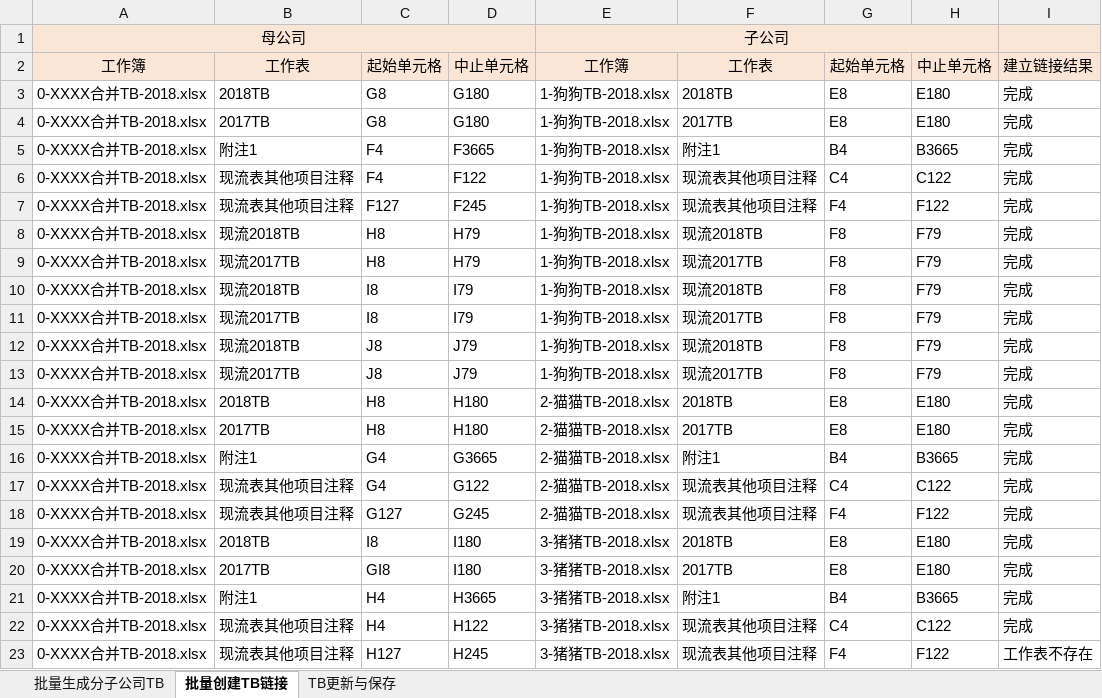
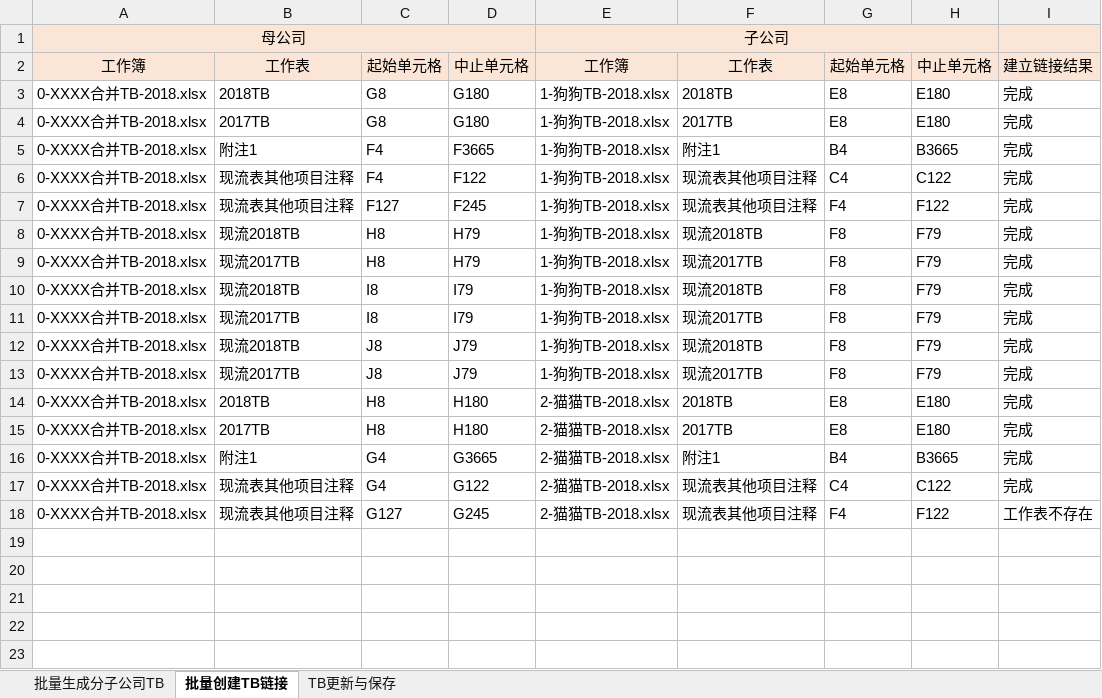
Before and after one commit to RyanSun1988/Tools-for-Auditer, an Excel workbook: 08_TB批量搭建器/TB批量搭建器.xlsm, sheet 批量创建TB链接, drawn as a sheet; values as stored, in another font and other column widths than the file's, no borders; charts and pictures not drawn; the diff names each change by its address in the sheet, - before the commit and + after, or states it on an @@ line.

Commit message:
修复获取文件名的bug

```diff
--- a/08_TB批量搭建器/TB批量搭建器.xlsm (sheet 批量创建TB链接)
+++ b/08_TB批量搭建器/TB批量搭建器.xlsm (sheet 批量创建TB链接)
-I18: 完成
+I18: 工作表不存在
-row 19: 0-XXXX合并TB-2018.xlsx | 2018TB | I8 | I180 | 3-猪猪TB-2018.xlsx | 2018TB | E8 | E180 | 完成
-row 20: 0-XXXX合并TB-2018.xlsx | 2017TB | GI8 | I180 | 3-猪猪TB-2018.xlsx | 2017TB | E8 | E180 | 完成
-row 21: 0-XXXX合并TB-2018.xlsx | 附注1 | H4 | H3665 | 3-猪猪TB-2018.xlsx | 附注1 | B4 | B3665 | 完成
-row 22: 0-XXXX合并TB-2018.xlsx | 现流表其他项目注释 | H4 | H122 | 3-猪猪TB-2018.xlsx | 现流表其他项目注释 | C4 | C122 | 完成
-row 23: 0-XXXX合并TB-2018.xlsx | 现流表其他项目注释 | H127 | H245 | 3-猪猪TB-2018.xlsx | 现流表其他项目注释 | F4 | F122 | 工作表不存在
```
Also changed, not shown: sheet TB更新与保存, charts or pictures.
